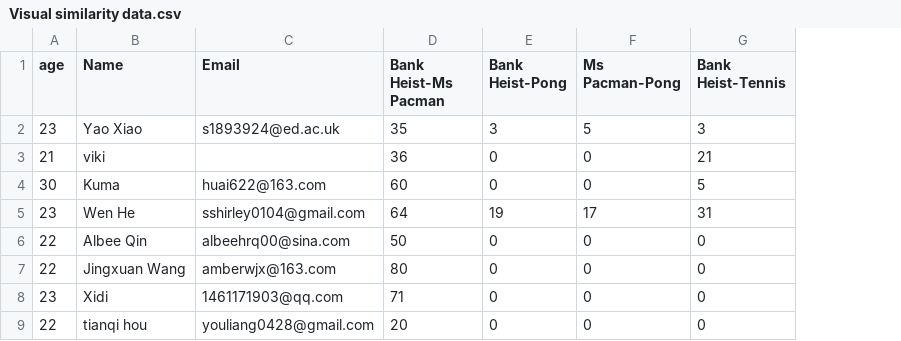
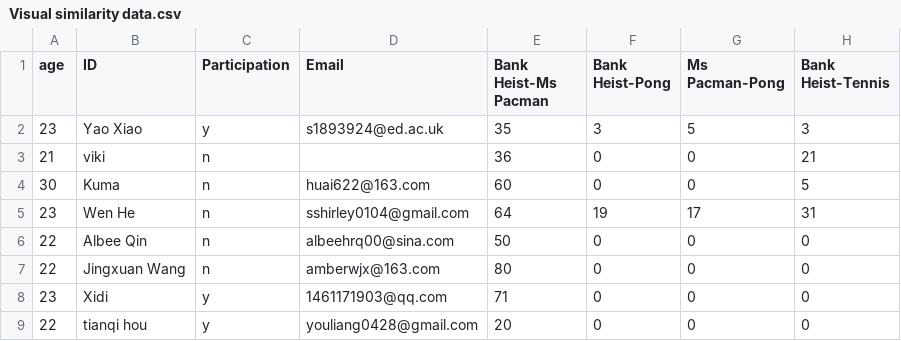
Before and after one commit to sandalwoodcat/Dissertation-data, a CSV file: Visual similarity data.csv, drawn as a sheet; only a part is shown; the diff names each change by its address in the sheet, - before the commit and + after, or states it on an @@ line.

Commit message:
Add files via upload

```diff
--- a/Visual similarity data.csv
+++ b/Visual similarity data.csv
+column C (Participation), rows 2-9: y | n | n | n | n | n | y | y
-B1: Name
+B1: ID
```
